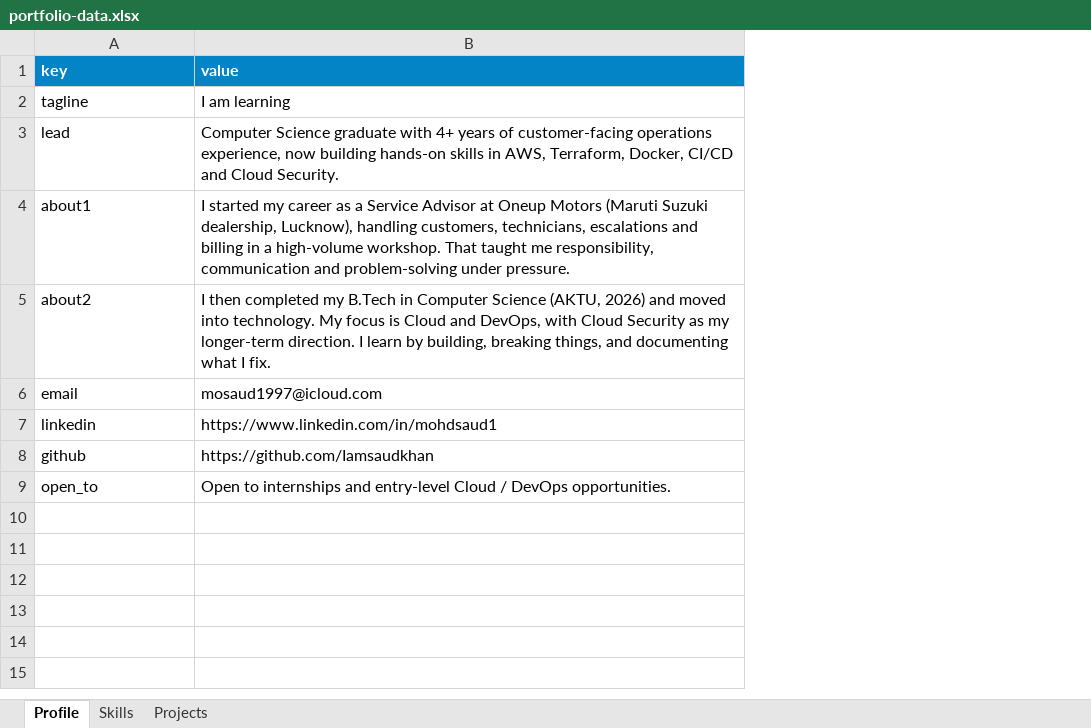
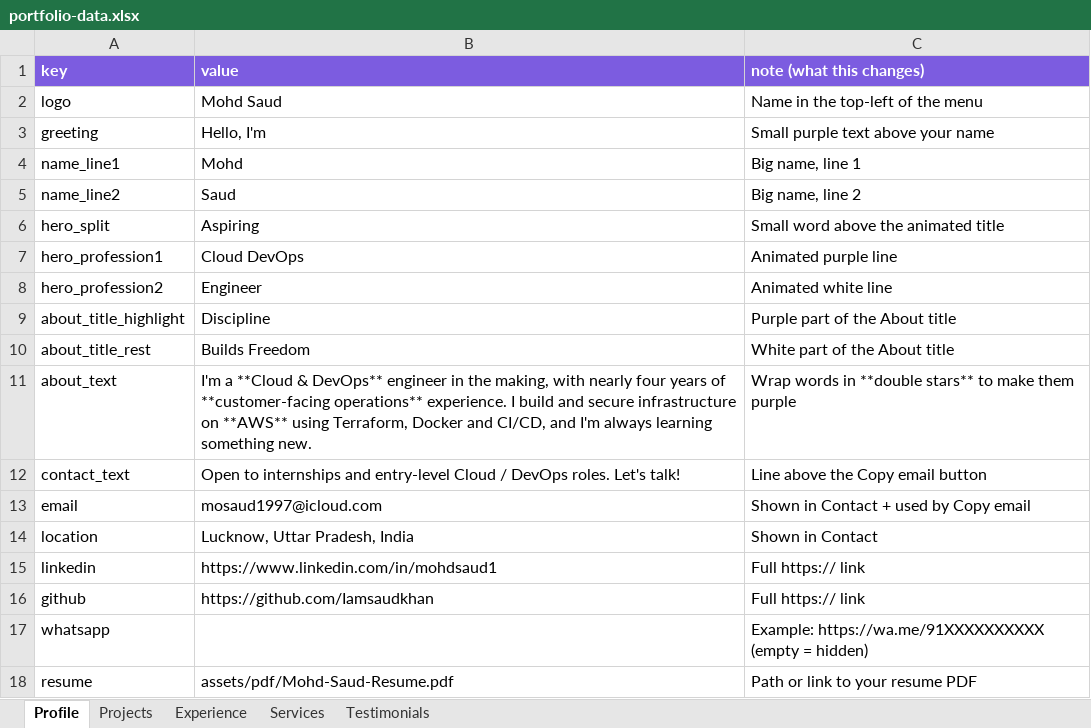
Before and after one commit to MOHDSAUD888/Mohd-Saud_Portfolio-Website, an Excel workbook: portfolio-data.xlsx, sheet Profile, drawn as a sheet; values as stored, in another font and other column widths than the file's, no borders; removed rows and columns are numbered as before the commit, all else as after; the diff names each change by its address in the sheet, - before the commit and + after, or states it on an @@ line.

```diff
--- a/portfolio-data.xlsx (sheet Profile)
+++ b/portfolio-data.xlsx (sheet Profile)
-sheet tab: Skills
+sheet tab: Experience
+sheet tab: Services
+sheet tab: Testimonials
+column C (note (what this changes)), row 13: Shown in Contact + used by Copy email; rows 15-16: Full https:// link | Full https:// link
-A1:B1 fill: #0284C7
+A1:B1 fill: #7C5CE0
-row 2: tagline | I am learning
-row 3: lead | Computer Science graduate with 4+ years of customer-facing operations experience, now building hands-on skills in AWS, Terraform, Docker, CI/CD and Cloud Security.
-row 4: about1 | I started my career as a Service Advisor at Oneup Motors (Maruti Suzuki dealership, Lucknow), handling customers, technicians, escalations and billing in a high-volume workshop. That taught me responsibility, communication and problem-solving under pressure.
-row 5: about2 | I then completed my B.Tech in Computer Science (AKTU, 2026) and moved into technology. My focus is Cloud and DevOps, with Cloud Security as my longer-term direction. I learn by building, breaking things, and documenting what I fix.
+row 2: logo | Mohd Saud | Name in the top-left of the menu
+row 3: greeting | Hello, I'm | Small purple text above your name
+row 4: name_line1 | Mohd | Big name, line 1
+row 5: name_line2 | Saud | Big name, line 2
+row 6: hero_split | Aspiring | Small word above the animated title
+row 7: hero_profession1 | Cloud DevOps | Animated purple line
+row 8: hero_profession2 | Engineer | Animated white line
+row 9: about_title_highlight | Discipline | Purple part of the About title
+row 10: about_title_rest | Builds Freedom | White part of the About title
+row 11: about_text | I'm a **Cloud & DevOps** engineer in the making, with nearly four years of **customer-facing operations** experience. I build and secure infrastructure on **AWS** using Terraform, Docker and CI/CD, and I'm always learning something new. | Wrap words in **double stars** to make them purple
+row 12: contact_text | Open to internships and entry-level Cloud / DevOps roles. Let's talk! | Line above the Copy email button
+row 14: location | Lucknow, Uttar Pradesh, India | Shown in Contact
-row 9: open_to | Open to internships and entry-level Cloud / DevOps opportunities.
+row 17: whatsapp |  | Example: https://wa.me/91XXXXXXXXXX (empty = hidden)
+row 18: resume | assets/pdf/Mohd-Saud-Resume.pdf | Path or link to your resume PDF
```
Also changed, not shown: sheet Projects, 10 other files.
